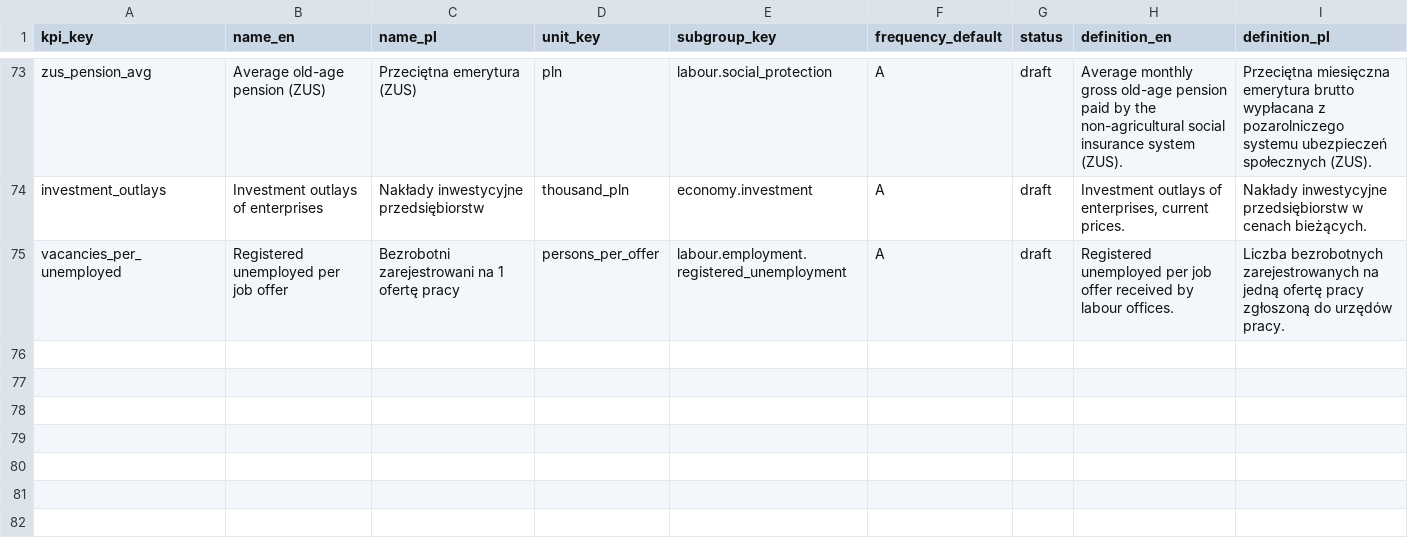
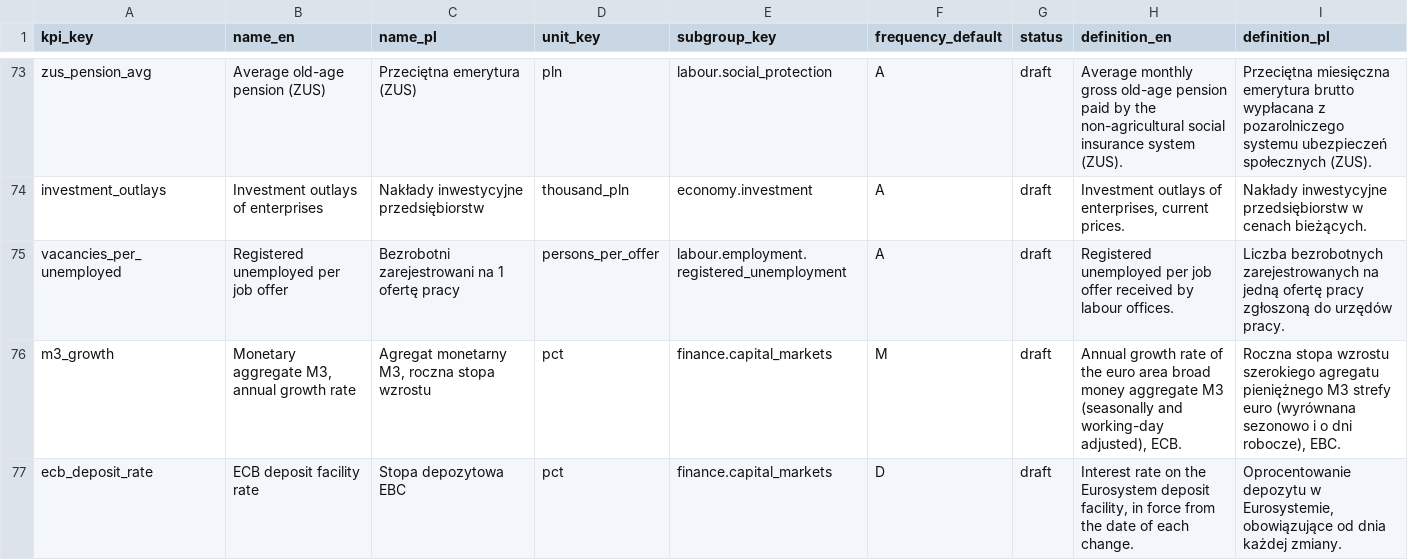
Before and after one commit to zohelo/zohelo-data, a CSV file: warehouse/seeds/kpi.csv, drawn as a sheet; only a part is shown, gaps mark what is left out.

```diff
--- a/warehouse/seeds/kpi.csv
+++ b/warehouse/seeds/kpi.csv
@@ -75 +75,3 @@ investment_outlays,Investment outlays of enterprises,Nakłady inwestycyjne przed
 vacancies_per_unemployed,Registered unemployed per job offer,Bezrobotni zarejestrowani na 1 ofertę pracy,persons_per_offer,labour.employment.registered_unemployment,A,draft,Registered unemployed per job offer received by labour offices.,Liczba bezrobotnych zarejestrowanych na jedną ofertę pracy zgłoszoną do urzędów pracy.
+m3_growth,"Monetary aggregate M3, annual growth rate","Agregat monetarny M3, roczna stopa wzrostu",pct,finance.capital_markets,M,draft,"Annual growth rate of the euro area broad money aggregate M3 (seasonally and working-day adjusted), ECB.","Roczna stopa wzrostu szerokiego agregatu pieniężnego M3 strefy euro (wyrównana sezonowo i o dni robocze), EBC."
+ecb_deposit_rate,ECB deposit facility rate,Stopa depozytowa EBC,pct,finance.capital_markets,D,draft,"Interest rate on the Eurosystem deposit facility, in force from the date of each change.","Oprocentowanie depozytu w Eurosystemie, obowiązujące od dnia każdej zmiany."
```
Also changed, not shown: warehouse/seeds/kpi_measure.csv, warehouse/seeds/kpi_v2_map.csv, 16 other files.
